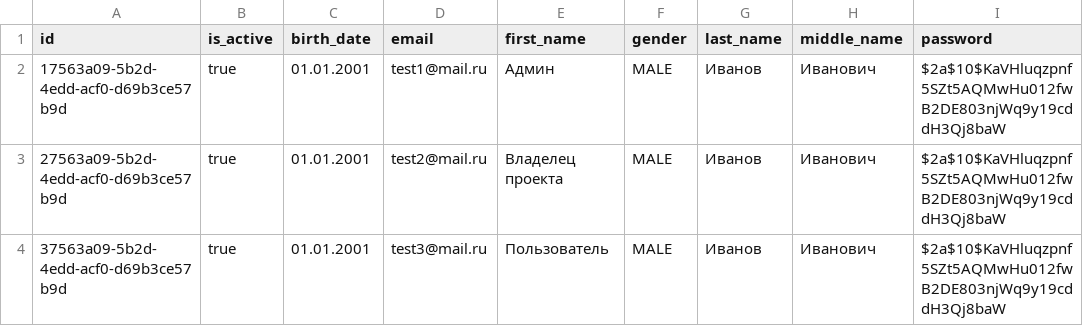
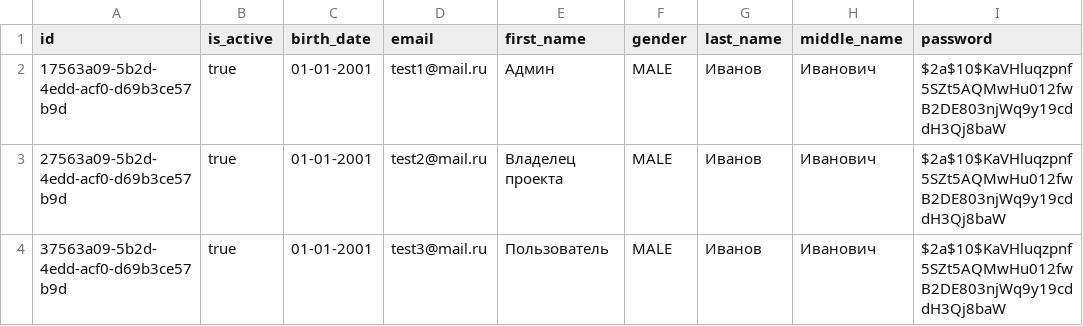
Before and after one commit to WorkTechDevelop/backend, a CSV file: src/main/resources/db/changelog/changes/data/users.csv, drawn as a sheet; only a part is shown; the diff names each change by its address in the sheet, - before the commit and + after, or states it on an @@ line.

```diff
--- a/src/main/resources/db/changelog/changes/data/users.csv
+++ b/src/main/resources/db/changelog/changes/data/users.csv
-C2:C4 (birth_date): 01.01.2001
+C2:C4 (birth_date): 01-01-2001
```
Also changed, not shown: 22 other files.
